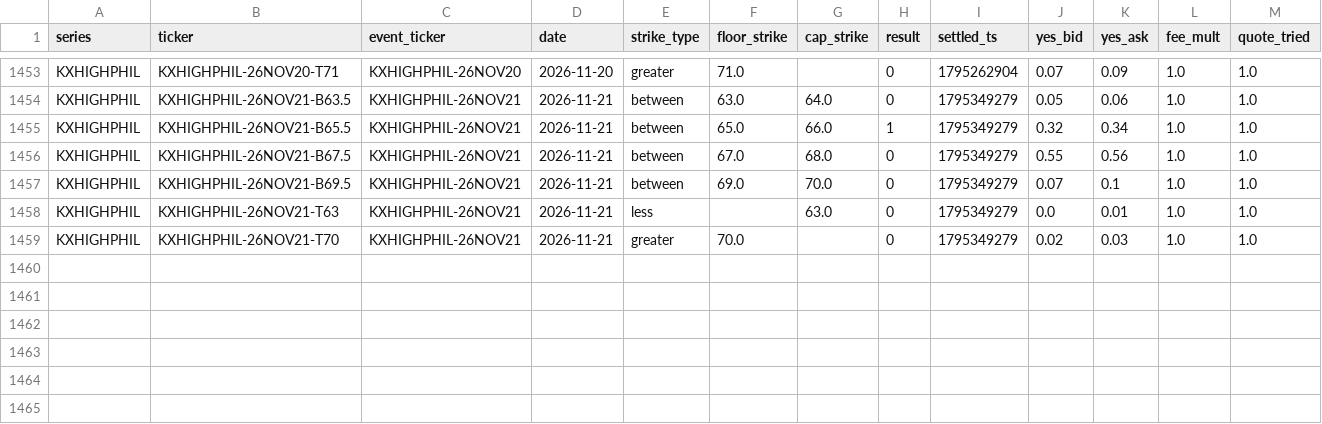
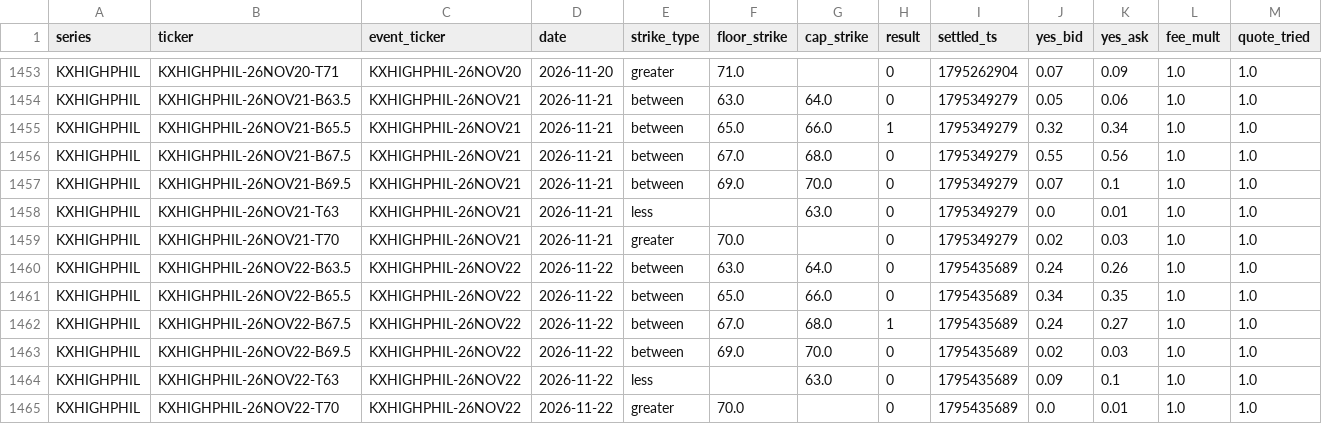
Before and after one commit to lucaslin1-collab/lucaslinweather, a CSV file: data/markets/KXHIGHPHIL.csv, drawn as a sheet; only a part is shown, gaps mark what is left out; the diff names each change by its address in the sheet, - before the commit and + after, or states it on an @@ line.

```diff
--- a/data/markets/KXHIGHPHIL.csv
+++ b/data/markets/KXHIGHPHIL.csv
+row 1460: KXHIGHPHIL | KXHIGHPHIL-26NOV22-B63.5 | KXHIGHPHIL-26NOV22 | 2026-11-22 | between | 63.0 | 64.0 | 0 | 1795435689 | 0.24 | 0.26 | 1.0 | 1.0
+row 1461: KXHIGHPHIL | KXHIGHPHIL-26NOV22-B65.5 | KXHIGHPHIL-26NOV22 | 2026-11-22 | between | 65.0 | 66.0 | 0 | 1795435689 | 0.34 | 0.35 | 1.0 | 1.0
+row 1462: KXHIGHPHIL | KXHIGHPHIL-26NOV22-B67.5 | KXHIGHPHIL-26NOV22 | 2026-11-22 | between | 67.0 | 68.0 | 1 | 1795435689 | 0.24 | 0.27 | 1.0 | 1.0
+row 1463: KXHIGHPHIL | KXHIGHPHIL-26NOV22-B69.5 | KXHIGHPHIL-26NOV22 | 2026-11-22 | between | 69.0 | 70.0 | 0 | 1795435689 | 0.02 | 0.03 | 1.0 | 1.0
+row 1464: KXHIGHPHIL | KXHIGHPHIL-26NOV22-T63 | KXHIGHPHIL-26NOV22 | 2026-11-22 | less |  | 63.0 | 0 | 1795435689 | 0.09 | 0.1 | 1.0 | 1.0
+row 1465: KXHIGHPHIL | KXHIGHPHIL-26NOV22-T70 | KXHIGHPHIL-26NOV22 | 2026-11-22 | greater | 70.0 |  | 0 | 1795435689 | 0.0 | 0.01 | 1.0 | 1.0
```
Also changed, not shown: data/markets/KXHIGHTHOU.csv, data/markets/KXHIGHTNOLA.csv, 48 other files.
